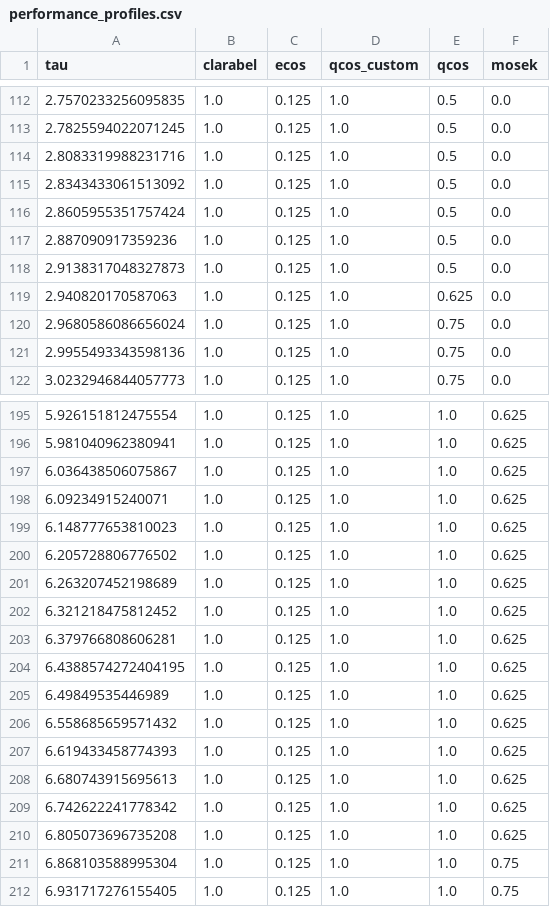
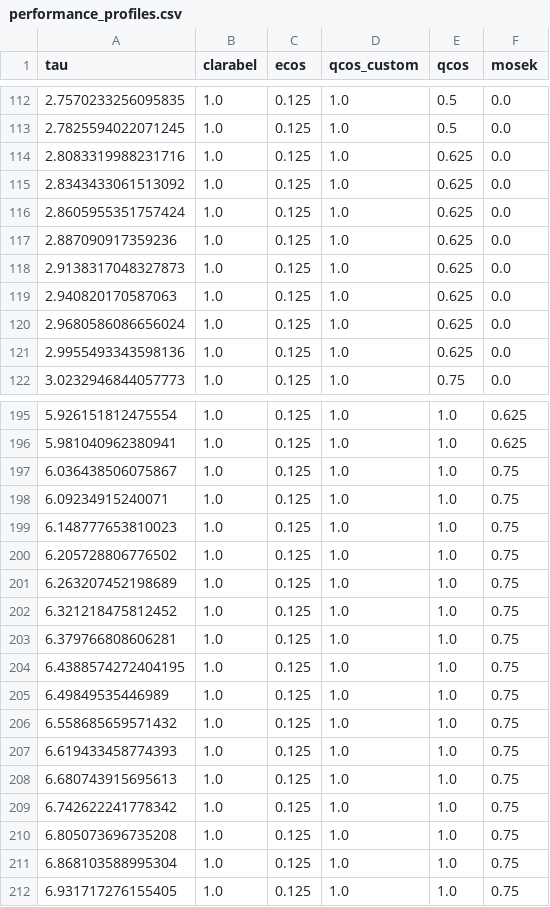
Before and after one commit to qoco-org/qoco-benchmarks, a CSV file: results/lcvx/performance_profiles.csv, drawn as a sheet; only a part is shown, gaps mark what is left out; the diff covers the shown part only.

```diff
--- a/results/lcvx/performance_profiles.csv
+++ b/results/lcvx/performance_profiles.csv
@@ -113,10 +113,10 @@ tau,clarabel,ecos,qcos_custom,qcos,mosek
 2.7825594022071245,1.0,0.125,1.0,0.5,0.0
-2.8083319988231716,1.0,0.125,1.0,0.5,0.0
-2.8343433061513092,1.0,0.125,1.0,0.5,0.0
-2.8605955351757424,1.0,0.125,1.0,0.5,0.0
-2.887090917359236,1.0,0.125,1.0,0.5,0.0
-2.9138317048327873,1.0,0.125,1.0,0.5,0.0
+2.8083319988231716,1.0,0.125,1.0,0.625,0.0
+2.8343433061513092,1.0,0.125,1.0,0.625,0.0
+2.8605955351757424,1.0,0.125,1.0,0.625,0.0
+2.887090917359236,1.0,0.125,1.0,0.625,0.0
+2.9138317048327873,1.0,0.125,1.0,0.625,0.0
 2.940820170587063,1.0,0.125,1.0,0.625,0.0
-2.9680586086656024,1.0,0.125,1.0,0.75,0.0
-2.9955493343598136,1.0,0.125,1.0,0.75,0.0
+2.9680586086656024,1.0,0.125,1.0,0.625,0.0
+2.9955493343598136,1.0,0.125,1.0,0.625,0.0
 3.0232946844057773,1.0,0.125,1.0,0.75,0.0
@@ -196,16 +196,16 @@ tau,clarabel,ecos,qcos_custom,qcos,mosek
 5.981040962380941,1.0,0.125,1.0,1.0,0.625
-6.036438506075867,1.0,0.125,1.0,1.0,0.625
-6.09234915240071,1.0,0.125,1.0,1.0,0.625
-6.148777653810023,1.0,0.125,1.0,1.0,0.625
-6.205728806776502,1.0,0.125,1.0,1.0,0.625
-6.263207452198689,1.0,0.125,1.0,1.0,0.625
-6.321218475812452,1.0,0.125,1.0,1.0,0.625
-6.379766808606281,1.0,0.125,1.0,1.0,0.625
-6.4388574272404195,1.0,0.125,1.0,1.0,0.625
-6.49849535446989,1.0,0.125,1.0,1.0,0.625
-6.558685659571432,1.0,0.125,1.0,1.0,0.625
-6.619433458774393,1.0,0.125,1.0,1.0,0.625
-6.680743915695613,1.0,0.125,1.0,1.0,0.625
-6.742622241778342,1.0,0.125,1.0,1.0,0.625
-6.805073696735208,1.0,0.125,1.0,1.0,0.625
+6.036438506075867,1.0,0.125,1.0,1.0,0.75
+6.09234915240071,1.0,0.125,1.0,1.0,0.75
+6.148777653810023,1.0,0.125,1.0,1.0,0.75
+6.205728806776502,1.0,0.125,1.0,1.0,0.75
+6.263207452198689,1.0,0.125,1.0,1.0,0.75
+6.321218475812452,1.0,0.125,1.0,1.0,0.75
+6.379766808606281,1.0,0.125,1.0,1.0,0.75
+6.4388574272404195,1.0,0.125,1.0,1.0,0.75
+6.49849535446989,1.0,0.125,1.0,1.0,0.75
+6.558685659571432,1.0,0.125,1.0,1.0,0.75
+6.619433458774393,1.0,0.125,1.0,1.0,0.75
+6.680743915695613,1.0,0.125,1.0,1.0,0.75
+6.742622241778342,1.0,0.125,1.0,1.0,0.75
+6.805073696735208,1.0,0.125,1.0,1.0,0.75
 6.868103588995304,1.0,0.125,1.0,1.0,0.75
```
Also changed, not shown: 82 edited cells elsewhere in this file, results/lcvx/qcos.csv, results/robust_kalman_filter/clarabel.csv, 13 other files.
